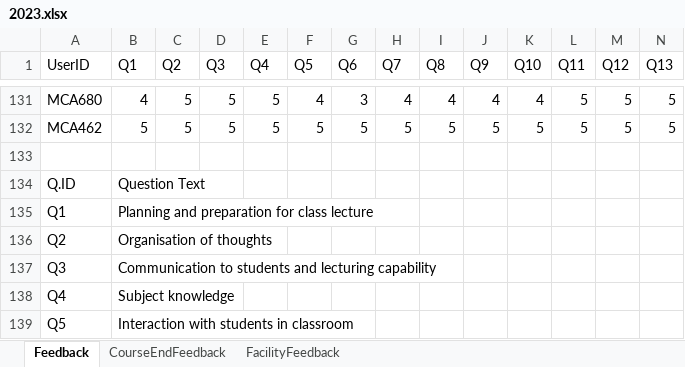
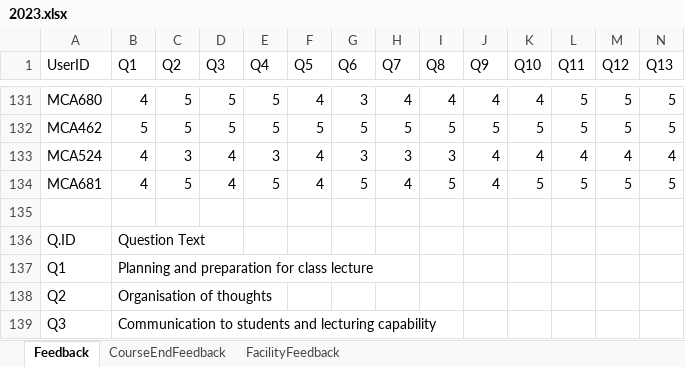
Before and after one commit to manoj9901811/feedback_system, an Excel workbook: feedback_excel/2023.xlsx, sheet Feedback, drawn as a sheet; only a part is shown, gaps mark what is left out; the shorter side is filled out with more unchanged rows; values as stored, in another font and other column widths than the file's, no borders; rows hold the shown columns only; the diff names each change by its address in the sheet, - before the commit and + after, or states it on an @@ line.

```diff
--- a/feedback_excel/2023.xlsx (sheet Feedback)
+++ b/feedback_excel/2023.xlsx (sheet Feedback)
+row 133: MCA524 | 4 | 3 | 4 | 3 | 4 | 3 | 3 | 3 | 4 | 4 | 4 | 4 | 4
+row 134: MCA681 | 4 | 5 | 4 | 5 | 4 | 5 | 4 | 5 | 4 | 5 | 5 | 5 | 5
```
Also changed, not shown: sheet CourseEndFeedback, sheet FacilityFeedback, 5 other files.
